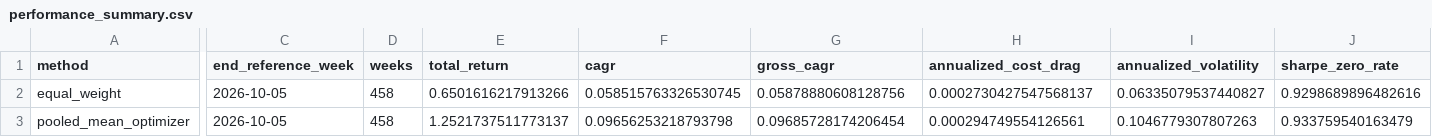
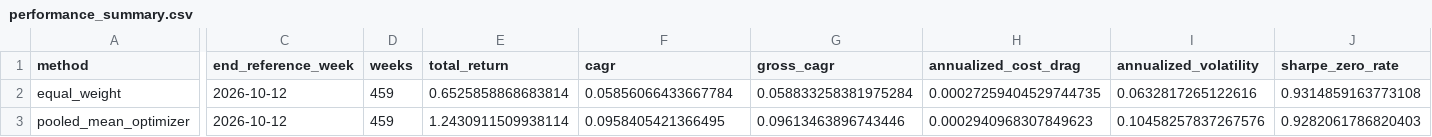
Before and after one commit to GavinHuang0/global-macro-regime-allocation, a CSV file: results/live/m02_weekly/performance_summary.csv, drawn as a sheet; only a part is shown, gaps mark what is left out; the diff covers the shown part only; the diff names each change by its address in the sheet, - before the commit and + after, or states it on an @@ line.

```diff
--- a/results/live/m02_weekly/performance_summary.csv
+++ b/results/live/m02_weekly/performance_summary.csv
-C2:C3 (end_reference_week): 2026-10-05
+C2:C3 (end_reference_week): 2026-10-12
-D2:D3 (weeks): 458
+D2:D3 (weeks): 459
-E2 (total_return): 0.6501616217913266
+E2 (total_return): 0.6525858868683814
-F2 (cagr): 0.058515763326530745
+F2 (cagr): 0.05856066433667784
-G2 (gross_cagr): 0.05878880608128756
+G2 (gross_cagr): 0.058833258381975284
-H2 (annualized_cost_drag): 0.0002730427547568137
+H2 (annualized_cost_drag): 0.00027259404529744735
-I2 (annualized_volatility): 0.06335079537440827
+I2 (annualized_volatility): 0.0632817265122616
-J2 (sharpe_zero_rate): 0.9298689896482616
+J2 (sharpe_zero_rate): 0.9314859163773108
-E3 (total_return): 1.2521737511773137
+E3 (total_return): 1.2430911509938114
-F3 (cagr): 0.09656253218793798
+F3 (cagr): 0.0958405421366495
-G3 (gross_cagr): 0.09685728174206454
+G3 (gross_cagr): 0.09613463896743446
-H3 (annualized_cost_drag): 0.000294749554126561
+H3 (annualized_cost_drag): 0.0002940968307849623
-I3 (annualized_volatility): 0.1046779307807263
+I3 (annualized_volatility): 0.10458257837267576
-J3 (sharpe_zero_rate): 0.933759540163479
+J3 (sharpe_zero_rate): 0.9282061786820403
```
Also changed, not shown: 58 edited cells elsewhere in this file, 3 other files.
